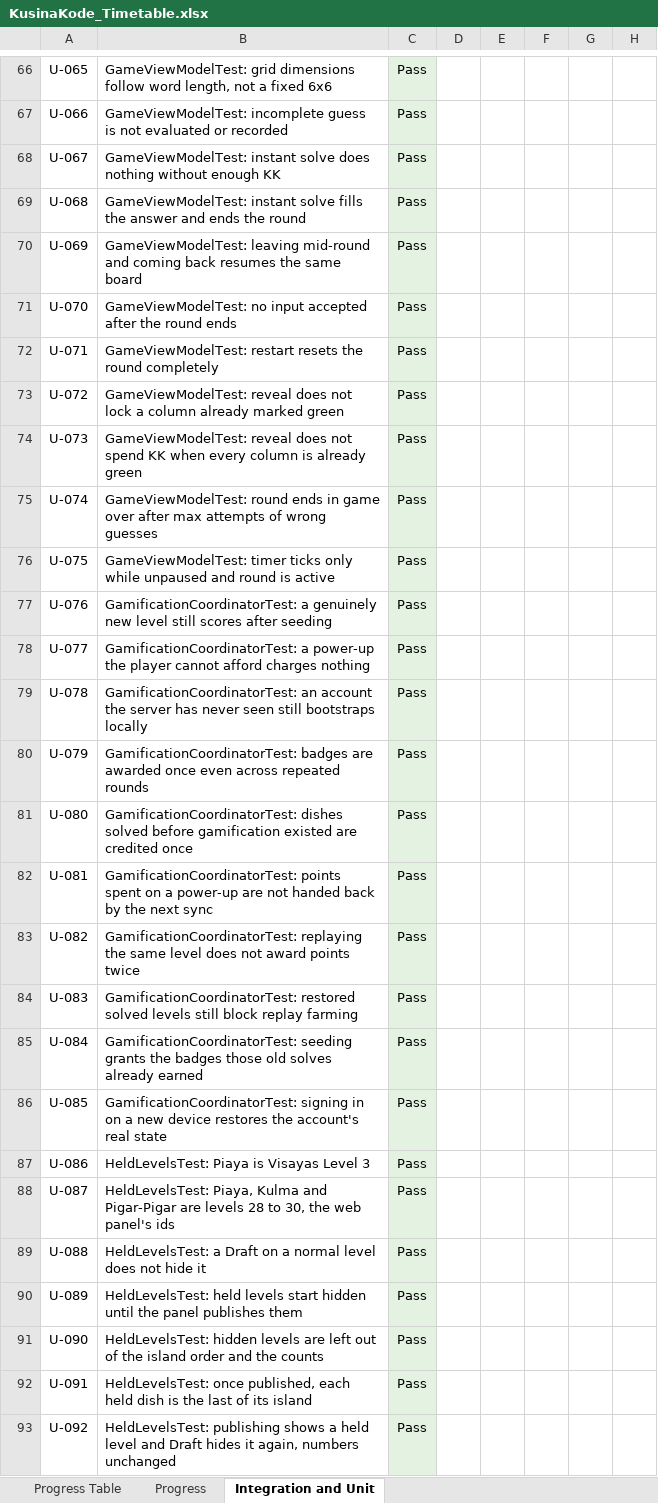
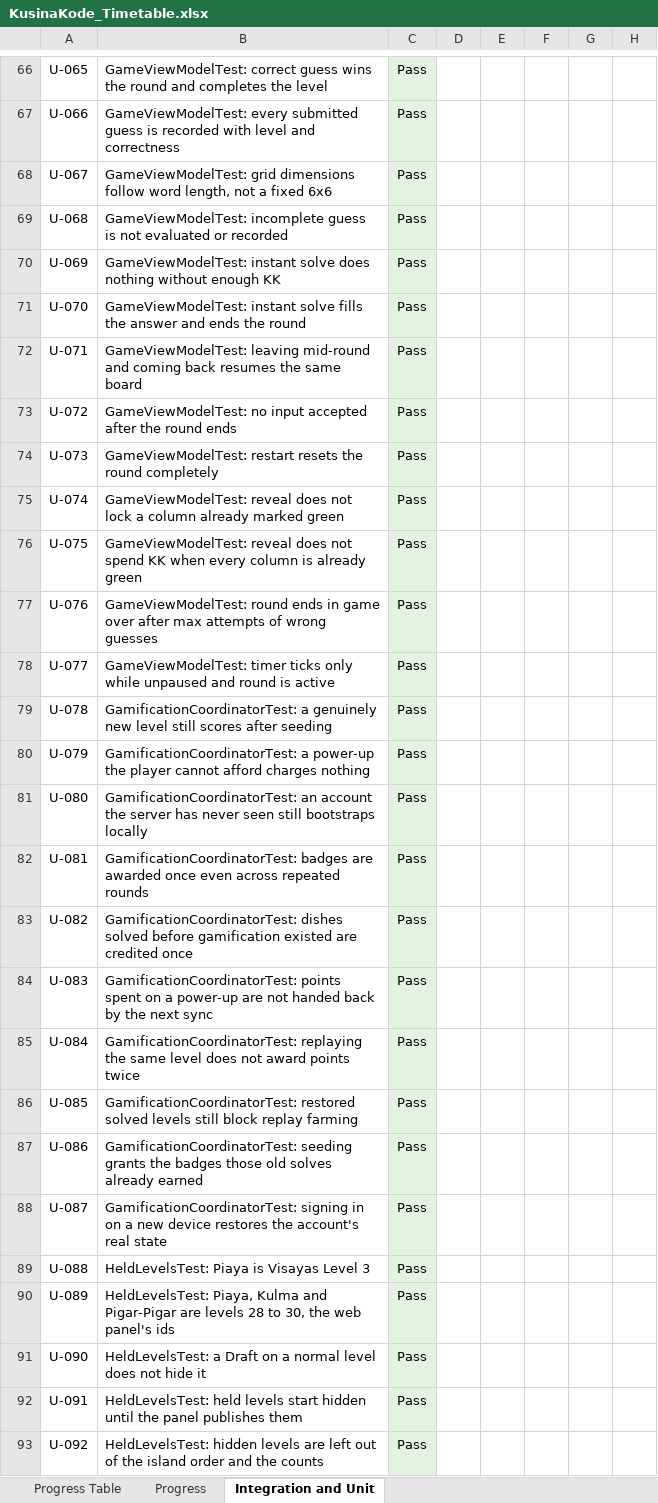
Before and after one commit to mauwcchiato/kusina-kode-app, an Excel workbook: docs/testing/KusinaKode_Timetable.xlsx, sheet Integration and Unit, drawn as a sheet; only a part is shown, gaps mark what is left out; values as stored, in another font and other column widths than the file's, no borders; the diff covers the shown part only; the diff names each change by its address in the sheet, - before the commit and + after, or states it on an @@ line.

```diff
--- a/docs/testing/KusinaKode_Timetable.xlsx (sheet Integration and Unit)
+++ b/docs/testing/KusinaKode_Timetable.xlsx (sheet Integration and Unit)
-B66: GameViewModelTest: grid dimensions follow word length, not a fixed 6x6
+B66: GameViewModelTest: correct guess wins the round and completes the level
-B67: GameViewModelTest: incomplete guess is not evaluated or recorded
+B67: GameViewModelTest: every submitted guess is recorded with level and correctness
-B68: GameViewModelTest: instant solve does nothing without enough KK
+B68: GameViewModelTest: grid dimensions follow word length, not a fixed 6x6
-B69: GameViewModelTest: instant solve fills the answer and ends the round
+B69: GameViewModelTest: incomplete guess is not evaluated or recorded
-B70: GameViewModelTest: leaving mid-round and coming back resumes the same board
+B70: GameViewModelTest: instant solve does nothing without enough KK
-B71: GameViewModelTest: no input accepted after the round ends
+B71: GameViewModelTest: instant solve fills the answer and ends the round
-B72: GameViewModelTest: restart resets the round completely
+B72: GameViewModelTest: leaving mid-round and coming back resumes the same board
-B73: GameViewModelTest: reveal does not lock a column already marked green
+B73: GameViewModelTest: no input accepted after the round ends
-B74: GameViewModelTest: reveal does not spend KK when every column is already green
+B74: GameViewModelTest: restart resets the round completely
-B75: GameViewModelTest: round ends in game over after max attempts of wrong guesses
+B75: GameViewModelTest: reveal does not lock a column already marked green
-B76: GameViewModelTest: timer ticks only while unpaused and round is active
+B76: GameViewModelTest: reveal does not spend KK when every column is already green
-B77: GamificationCoordinatorTest: a genuinely new level still scores after seeding
+B77: GameViewModelTest: round ends in game over after max attempts of wrong guesses
-B78: GamificationCoordinatorTest: a power-up the player cannot afford charges nothing
+B78: GameViewModelTest: timer ticks only while unpaused and round is active
-B79: GamificationCoordinatorTest: an account the server has never seen still bootstraps locally
+B79: GamificationCoordinatorTest: a genuinely new level still scores after seeding
-B80: GamificationCoordinatorTest: badges are awarded once even across repeated rounds
+B80: GamificationCoordinatorTest: a power-up the player cannot afford charges nothing
-B81: GamificationCoordinatorTest: dishes solved before gamification existed are credited once
+B81: GamificationCoordinatorTest: an account the server has never seen still bootstraps locally
-B82: GamificationCoordinatorTest: points spent on a power-up are not handed back by the next sync
+B82: GamificationCoordinatorTest: badges are awarded once even across repeated rounds
-B83: GamificationCoordinatorTest: replaying the same level does not award points twice
+B83: GamificationCoordinatorTest: dishes solved before gamification existed are credited once
-B84: GamificationCoordinatorTest: restored solved levels still block replay farming
+B84: GamificationCoordinatorTest: points spent on a power-up are not handed back by the next sync
-B85: GamificationCoordinatorTest: seeding grants the badges those old solves already earned
+B85: GamificationCoordinatorTest: replaying the same level does not award points twice
-B86: GamificationCoordinatorTest: signing in on a new device restores the account's real state
+B86: GamificationCoordinatorTest: restored solved levels still block replay farming
-B87: HeldLevelsTest: Piaya is Visayas Level 3
+B87: GamificationCoordinatorTest: seeding grants the badges those old solves already earned
-B88: HeldLevelsTest: Piaya, Kulma and Pigar-Pigar are levels 28 to 30, the web panel's ids
+B88: GamificationCoordinatorTest: signing in on a new device restores the account's real state
-B89: HeldLevelsTest: a Draft on a normal level does not hide it
+B89: HeldLevelsTest: Piaya is Visayas Level 3
-B90: HeldLevelsTest: held levels start hidden until the panel publishes them
+B90: HeldLevelsTest: Piaya, Kulma and Pigar-Pigar are levels 28 to 30, the web panel's ids
-B91: HeldLevelsTest: hidden levels are left out of the island order and the counts
+B91: HeldLevelsTest: a Draft on a normal level does not hide it
-B92: HeldLevelsTest: once published, each held dish is the last of its island
+B92: HeldLevelsTest: held levels start hidden until the panel publishes them
-B93: HeldLevelsTest: publishing shows a held level and Draft hides it again, numbers unchanged
+B93: HeldLevelsTest: hidden levels are left out of the island order and the counts
```
Also changed, not shown: 2 added rows and 132 edited cells elsewhere in this sheet, sheet Progress Table, sheet Progress, 3 other files.
